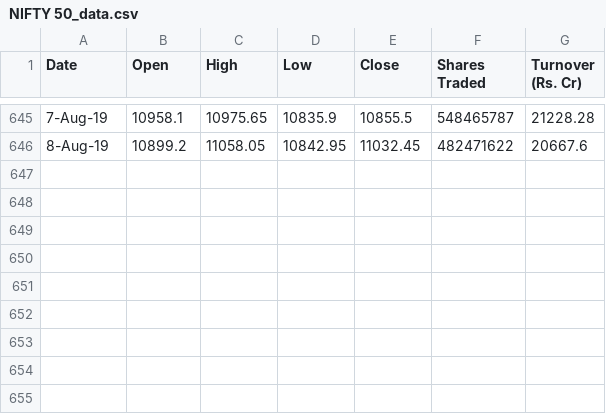
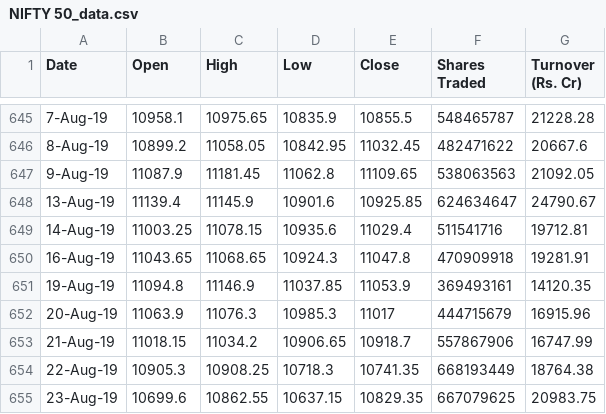
Before and after one commit to arasandt/nsepy, a CSV file: NIFTY 50_data.csv, drawn as a sheet; only a part is shown, gaps mark what is left out.

```diff
--- a/NIFTY 50_data.csv
+++ b/NIFTY 50_data.csv
@@ -646 +646,10 @@ Date,Open,High,Low,Close,Shares Traded,Turnover (Rs. Cr)
 8-Aug-19,10899.2,11058.05,10842.95,11032.45,482471622,20667.6
+9-Aug-19,11087.9,11181.45,11062.8,11109.65,538063563,21092.05
+13-Aug-19,11139.4,11145.9,10901.6,10925.85,624634647,24790.67
+14-Aug-19,11003.25,11078.15,10935.6,11029.4,511541716,19712.81
+16-Aug-19,11043.65,11068.65,10924.3,11047.8,470909918,19281.91
+19-Aug-19,11094.8,11146.9,11037.85,11053.9,369493161,14120.35
+20-Aug-19,11063.9,11076.3,10985.3,11017,444715679,16915.96
+21-Aug-19,11018.15,11034.2,10906.65,10918.7,557867906,16747.99
+22-Aug-19,10905.3,10908.25,10718.3,10741.35,668193449,18764.38
+23-Aug-19,10699.6,10862.55,10637.15,10829.35,667079625,20983.75
```
Also changed, not shown: 2 other files.
